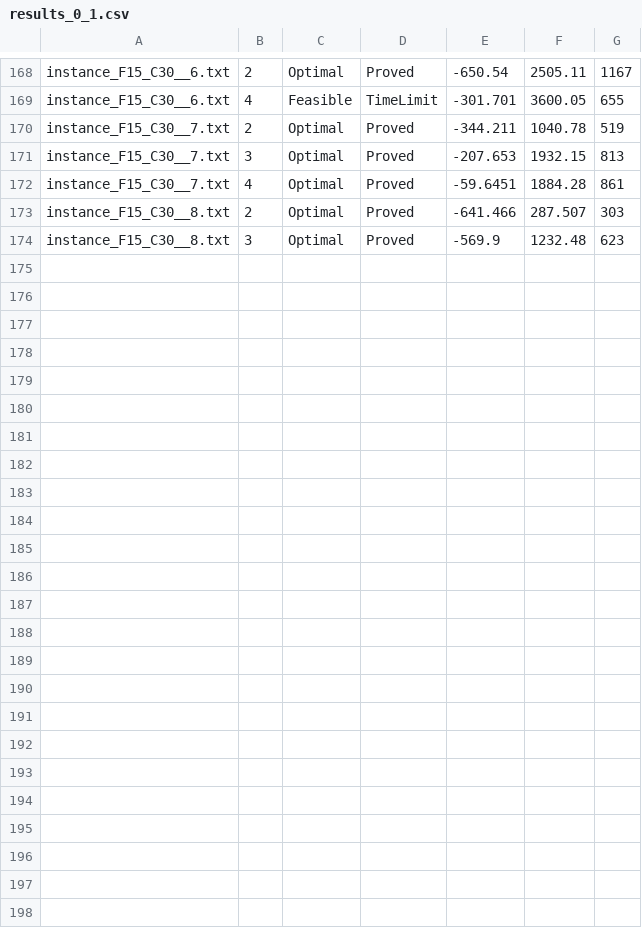
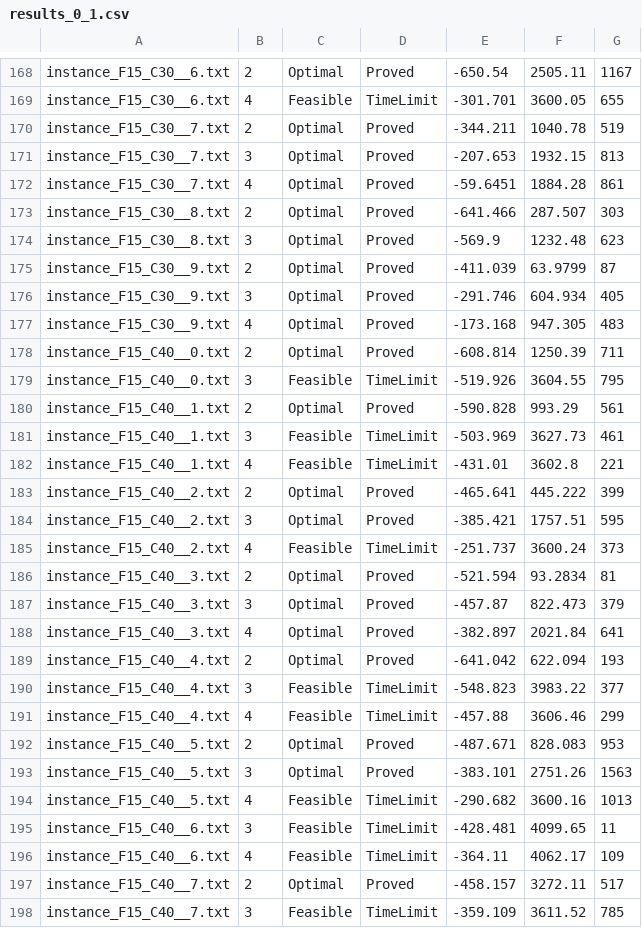
Before and after one commit to hlefebvr/hlefebvr.github.io, a CSV file: open-science/AC/DisruptionFLP/results_0_1.csv, drawn as a sheet; only a part is shown, gaps mark what is left out.

```diff
--- a/open-science/AC/DisruptionFLP/results_0_1.csv
+++ b/open-science/AC/DisruptionFLP/results_0_1.csv
@@ -174 +174,25 @@ instance_F15_C30__8.txt,2,Optimal,Proved,-641.466,287.507,303
 instance_F15_C30__8.txt,3,Optimal,Proved,-569.9,1232.48,623
+instance_F15_C30__9.txt,2,Optimal,Proved,-411.039,63.9799,87
+instance_F15_C30__9.txt,3,Optimal,Proved,-291.746,604.934,405
+instance_F15_C30__9.txt,4,Optimal,Proved,-173.168,947.305,483
+instance_F15_C40__0.txt,2,Optimal,Proved,-608.814,1250.39,711
+instance_F15_C40__0.txt,3,Feasible,TimeLimit,-519.926,3604.55,795
+instance_F15_C40__1.txt,2,Optimal,Proved,-590.828,993.29,561
+instance_F15_C40__1.txt,3,Feasible,TimeLimit,-503.969,3627.73,461
+instance_F15_C40__1.txt,4,Feasible,TimeLimit,-431.01,3602.8,221
+instance_F15_C40__2.txt,2,Optimal,Proved,-465.641,445.222,399
+instance_F15_C40__2.txt,3,Optimal,Proved,-385.421,1757.51,595
+instance_F15_C40__2.txt,4,Feasible,TimeLimit,-251.737,3600.24,373
+instance_F15_C40__3.txt,2,Optimal,Proved,-521.594,93.2834,81
+instance_F15_C40__3.txt,3,Optimal,Proved,-457.87,822.473,379
+instance_F15_C40__3.txt,4,Optimal,Proved,-382.897,2021.84,641
+instance_F15_C40__4.txt,2,Optimal,Proved,-641.042,622.094,193
+instance_F15_C40__4.txt,3,Feasible,TimeLimit,-548.823,3983.22,377
+instance_F15_C40__4.txt,4,Feasible,TimeLimit,-457.88,3606.46,299
+instance_F15_C40__5.txt,2,Optimal,Proved,-487.671,828.083,953
+instance_F15_C40__5.txt,3,Optimal,Proved,-383.101,2751.26,1563
+instance_F15_C40__5.txt,4,Feasible,TimeLimit,-290.682,3600.16,1013
+instance_F15_C40__6.txt,3,Feasible,TimeLimit,-428.481,4099.65,11
+instance_F15_C40__6.txt,4,Feasible,TimeLimit,-364.11,4062.17,109
+instance_F15_C40__7.txt,2,Optimal,Proved,-458.157,3272.11,517
+instance_F15_C40__7.txt,3,Feasible,TimeLimit,-359.109,3611.52,785
```
Also changed, not shown: open-science/AC/DisruptionFLP/results_0_0.csv, open-science/AC/DisruptionFLP/results_1_0.csv, 3 other files.
